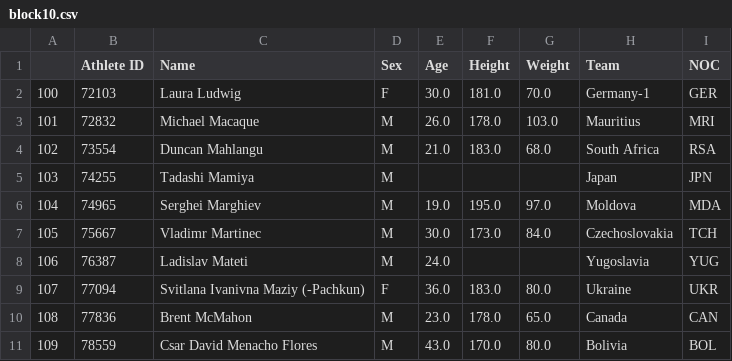
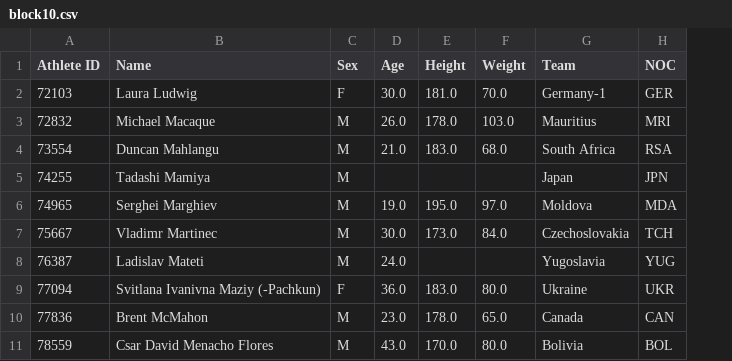
Before and after one commit to hrishi-1337/relational_db, a CSV file: data/develop/disk/compact_athletes/block10.csv, drawn as a sheet; the diff names each change by its address in the sheet, - before the commit and + after, or states it on an @@ line.

```diff
--- a/data/develop/disk/compact_athletes/block10.csv
+++ b/data/develop/disk/compact_athletes/block10.csv
-column A, rows 2-11: 100 | 101 | 102 | 103 | 104 | 105 | 106 | 107 | 108 | 109
```
Also changed, not shown: data/develop/disk/compact_athletes/block11.csv, data/develop/disk/compact_athletes/block12.csv, 50 other files.
